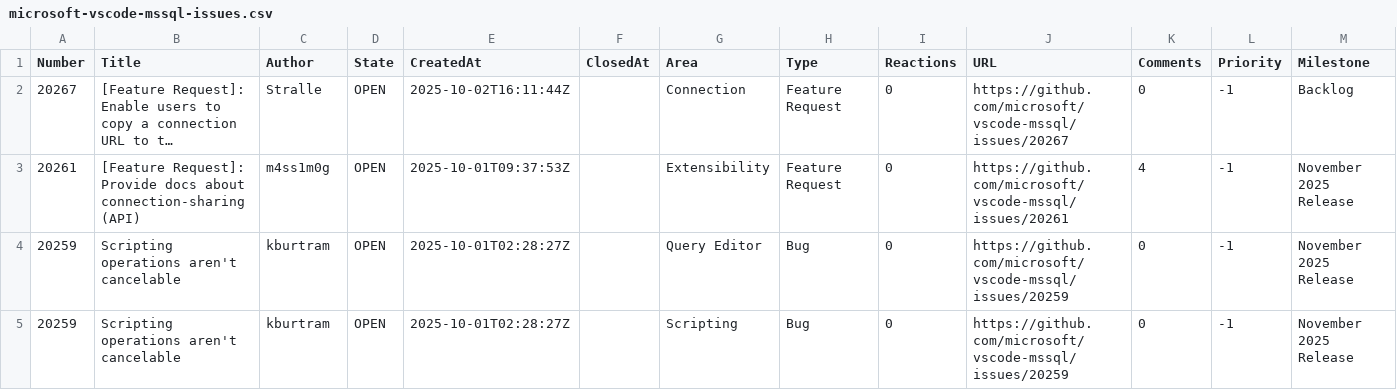
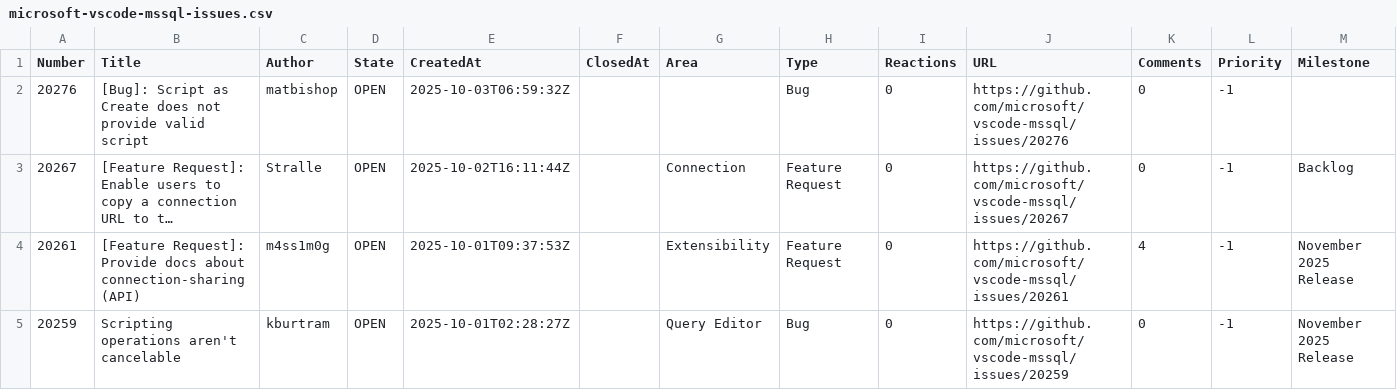
Before and after one commit to aasimkhan30/vscode-mssql-issues, a CSV file: microsoft-vscode-mssql-issues.csv, drawn as a sheet; only a part is shown; the shorter side is filled out with more unchanged rows; long unchanged cells end in …; the diff covers the shown part only; the diff names each change by its address in the sheet, - before the commit and + after, or states it on an @@ line.

```diff
--- a/microsoft-vscode-mssql-issues.csv
+++ b/microsoft-vscode-mssql-issues.csv
+row 2: 20276 | [Bug]: Script as Create does not provide valid script | matbishop | OPEN | 2025-10-03T06:59:32Z |  |  | Bug | 0 | https://github.com/microsoft/vscode-mssql/issues/20276 | 0 | -1
```
Also changed, not shown: 4 edited cells elsewhere in this file, 1 other file.
